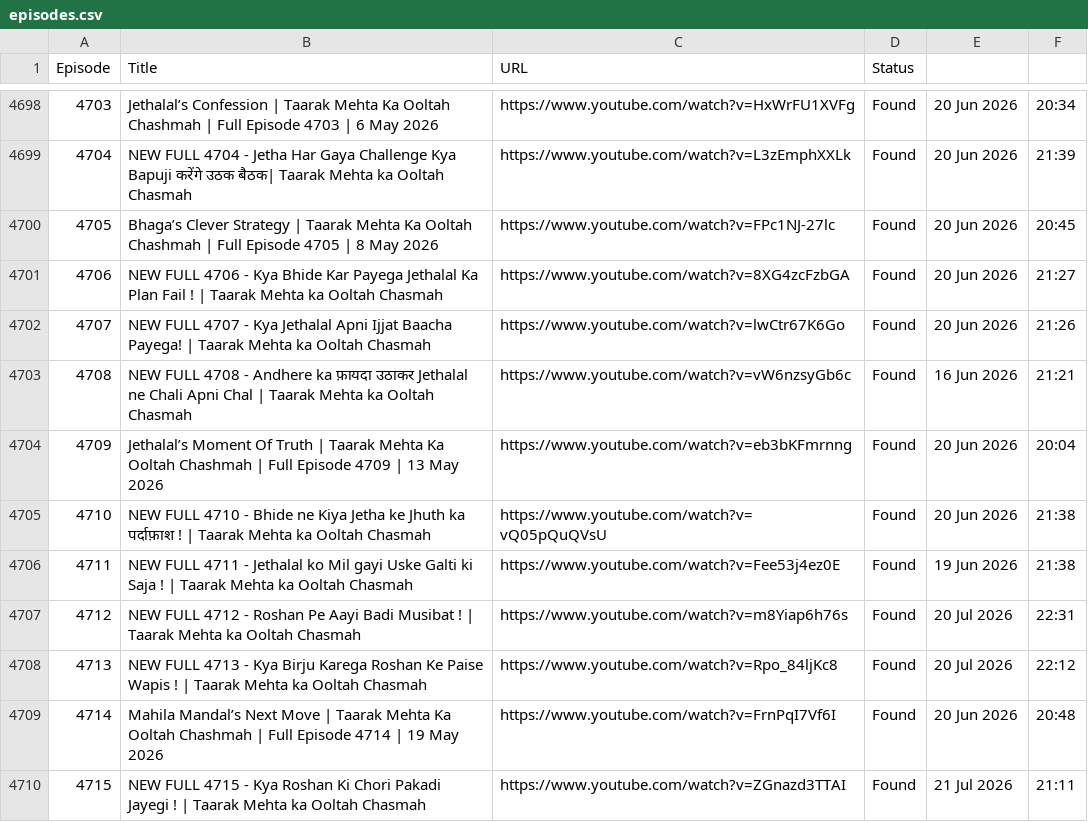
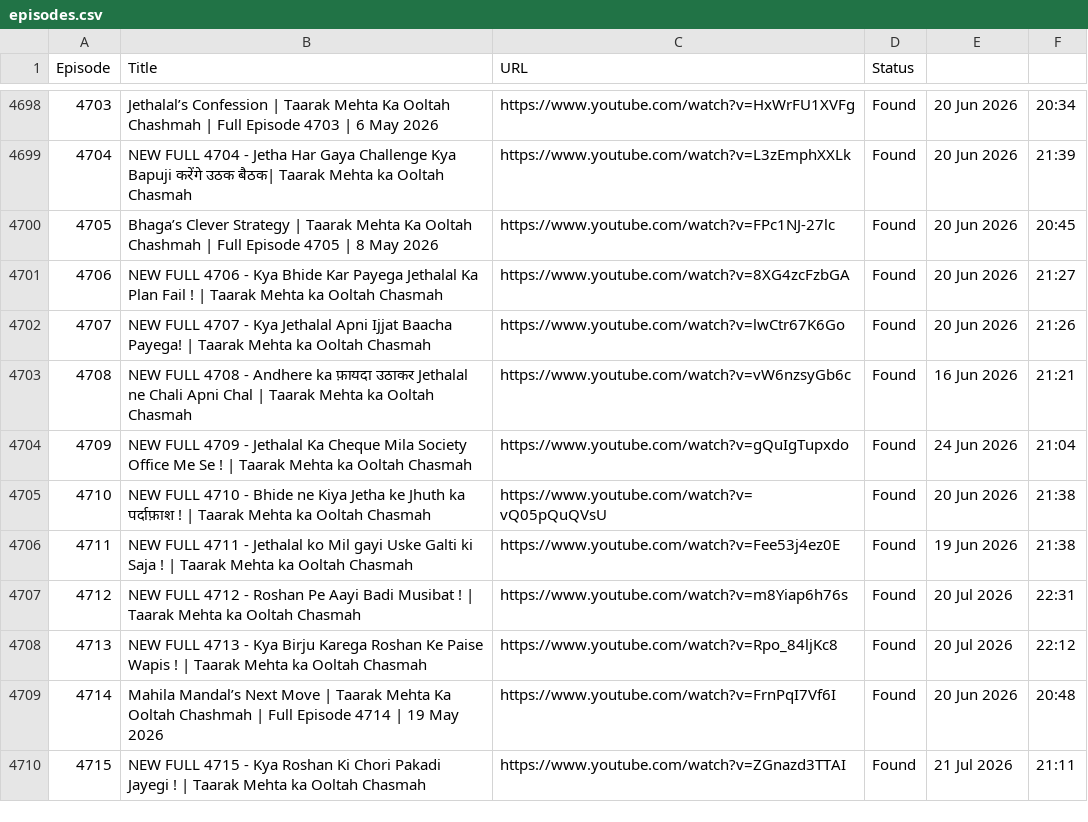
Before and after one commit to CodeMasterAbhishek/Daily-Dose-of-TMOCK, a CSV file: data/episodes.csv, drawn as a sheet; only a part is shown, gaps mark what is left out.

```diff
--- a/data/episodes.csv
+++ b/data/episodes.csv
@@ -4703,3 +4703,3 @@ Episode,Title,URL,Status
 4708,NEW FULL 4708 - Andhere ka फ़ायदा उठाकर Jethalal ne Chali Apni Chal | Taarak Mehta ka Ooltah Chasmah,https://www.youtube.com/watch?v=vW6nzsyGb6c,Found,16 Jun 2026,21:21
-4709,Jethalal’s Moment Of Truth | Taarak Mehta Ka Ooltah Chashmah | Full Episode 4709 | 13 May 2026,https://www.youtube.com/watch?v=eb3bKFmrnng,Found,20 Jun 2026,20:04
+4709,NEW FULL 4709 -  Jethalal Ka Cheque Mila Society Office Me Se ! | Taarak Mehta ka Ooltah Chasmah,https://www.youtube.com/watch?v=gQuIgTupxdo,Found,24 Jun 2026,21:04
 4710,NEW FULL 4710 -  Bhide ne Kiya Jetha ke Jhuth ka पर्दाफ़ाश ! | Taarak Mehta ka Ooltah Chasmah,https://www.youtube.com/watch?v=vQ05pQuQVsU,Found,20 Jun 2026,21:38
```
Also changed, not shown: 1 other file.
